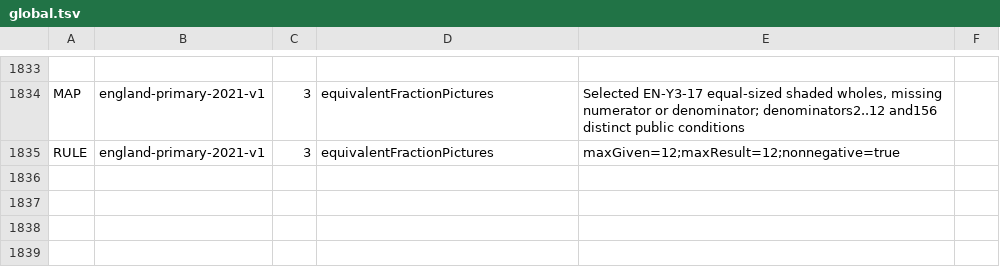
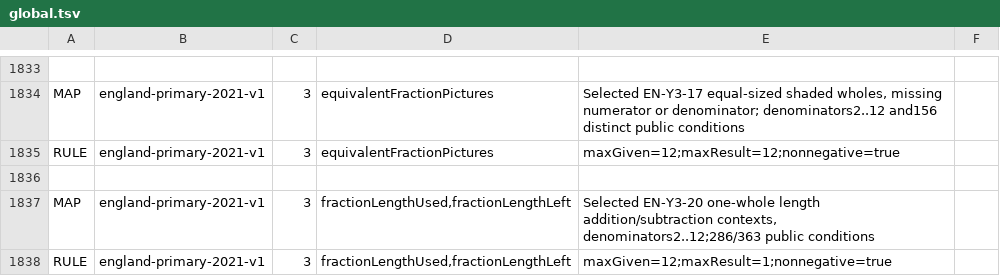
Before and after one commit to logue1114-maker/gomgom-open-education, a TSV file: math/engine/src/main/resources/curricula/global.tsv, drawn as a sheet; only a part is shown, gaps mark what is left out.

Commit message:
Add like-fraction length stories

```diff
--- a/math/engine/src/main/resources/curricula/global.tsv
+++ b/math/engine/src/main/resources/curricula/global.tsv
@@ -1835 +1835,4 @@ MAP	england-primary-2021-v1	3	equivalentFractionPictures	Selected EN-Y3-17 equal
 RULE	england-primary-2021-v1	3	equivalentFractionPictures	maxGiven=12;maxResult=12;nonnegative=true
+
+MAP	england-primary-2021-v1	3	fractionLengthUsed,fractionLengthLeft	Selected EN-Y3-20 one-whole length addition/subtraction contexts, denominators2..12;286/363 public conditions
+RULE	england-primary-2021-v1	3	fractionLengthUsed,fractionLengthLeft	maxGiven=12;maxResult=1;nonnegative=true
```
Also changed, not shown: 9 other files.
